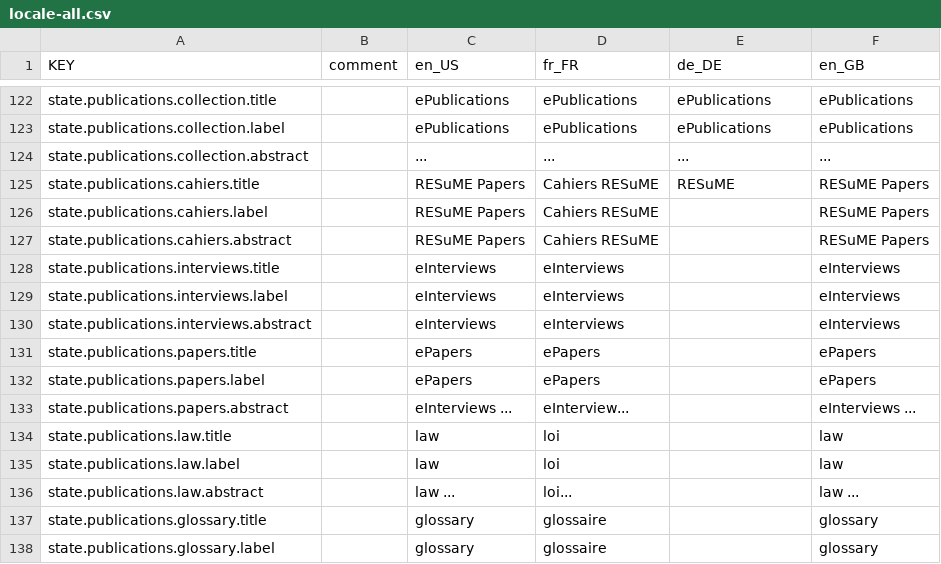
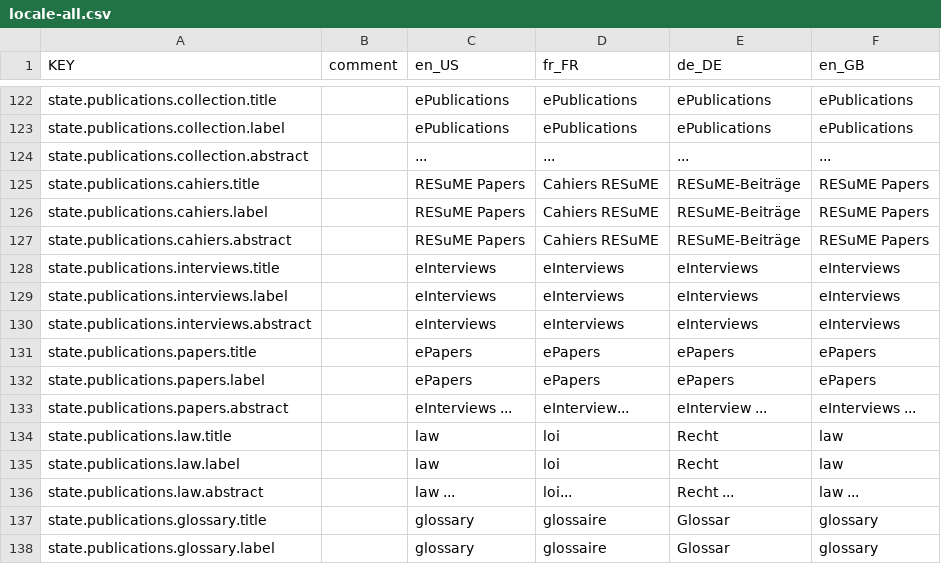
Before and after one commit to resume-unilu/miller, a CSV file: client/src/locale/locale-all.csv, drawn as a sheet; only a part is shown, gaps mark what is left out; the diff covers the shown part only.

```diff
--- a/client/src/locale/locale-all.csv
+++ b/client/src/locale/locale-all.csv
@@ -124,15 +124,15 @@ state.publications.collection.label,,ePublications,ePublications,ePublications,e
 state.publications.collection.abstract,,...,...,...,...
-state.publications.cahiers.title,,RESuME Papers,Cahiers RESuME,RESuME,RESuME Papers
-state.publications.cahiers.label,,RESuME Papers,Cahiers RESuME,,RESuME Papers
-state.publications.cahiers.abstract,,RESuME Papers,Cahiers RESuME,,RESuME Papers
-state.publications.interviews.title,,eInterviews,eInterviews,,eInterviews
-state.publications.interviews.label,,eInterviews,eInterviews,,eInterviews
-state.publications.interviews.abstract,,eInterviews,eInterviews,,eInterviews
-state.publications.papers.title,,ePapers,ePapers,,ePapers
-state.publications.papers.label,,ePapers,ePapers,,ePapers
-state.publications.papers.abstract,,eInterviews ...,eInterview...,,eInterviews ...
-state.publications.law.title,,law,loi,,law
-state.publications.law.label,,law,loi,,law
-state.publications.law.abstract,,law ...,loi...,,law ...
-state.publications.glossary.title,,glossary,glossaire,,glossary
-state.publications.glossary.label,,glossary,glossaire,,glossary
+state.publications.cahiers.title,,RESuME Papers,Cahiers RESuME,RESuME-Beiträge,RESuME Papers
+state.publications.cahiers.label,,RESuME Papers,Cahiers RESuME,RESuME-Beiträge,RESuME Papers
+state.publications.cahiers.abstract,,RESuME Papers,Cahiers RESuME,RESuME-Beiträge,RESuME Papers
+state.publications.interviews.title,,eInterviews,eInterviews,eInterviews,eInterviews
+state.publications.interviews.label,,eInterviews,eInterviews,eInterviews,eInterviews
+state.publications.interviews.abstract,,eInterviews,eInterviews,eInterviews,eInterviews
+state.publications.papers.title,,ePapers,ePapers,ePapers,ePapers
+state.publications.papers.label,,ePapers,ePapers,ePapers,ePapers
+state.publications.papers.abstract,,eInterviews ...,eInterview...,eInterview ...,eInterviews ...
+state.publications.law.title,,law,loi,Recht,law
+state.publications.law.label,,law,loi,Recht,law
+state.publications.law.abstract,,law ...,loi...,Recht ...,law ...
+state.publications.glossary.title,,glossary,glossaire,Glossar,glossary
+state.publications.glossary.label,,glossary,glossaire,Glossar,glossary
```
Also changed, not shown: 79 edited cells elsewhere in this file, 8 other files.
